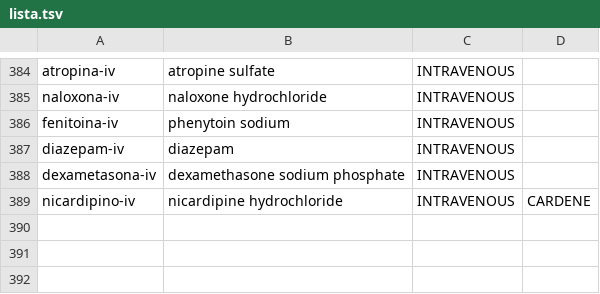
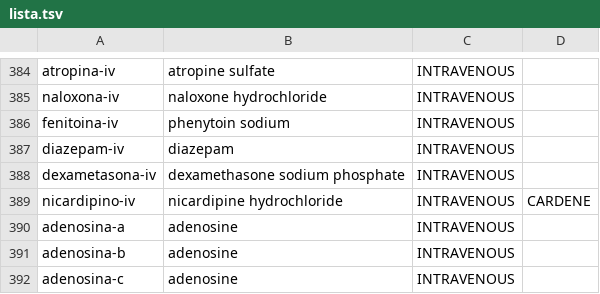
Before and after one commit to medenresumen-netizen/Medicina-en-resumen, a TSV file: lista.tsv, drawn as a sheet; only a part is shown, gaps mark what is left out.

```diff
--- a/lista.tsv
+++ b/lista.tsv
@@ -389 +389,4 @@ dexametasona-iv	dexamethasone sodium phosphate	INTRAVENOUS
 nicardipino-iv	nicardipine hydrochloride	INTRAVENOUS	CARDENE
+adenosina-a	adenosine	INTRAVENOUS	
+adenosina-b	adenosine	INTRAVENOUS	
+adenosina-c	adenosine	INTRAVENOUS	
```
Also changed, not shown: pedir.tsv.
